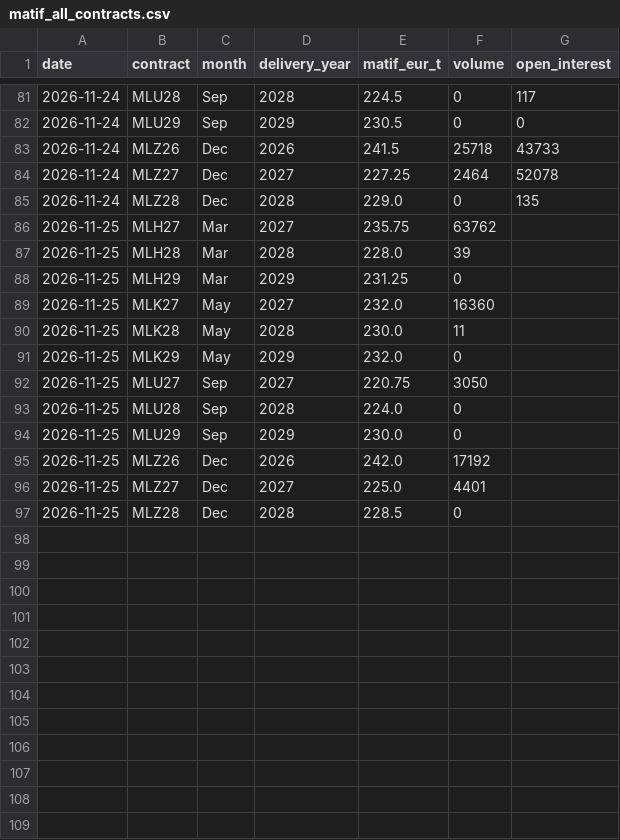
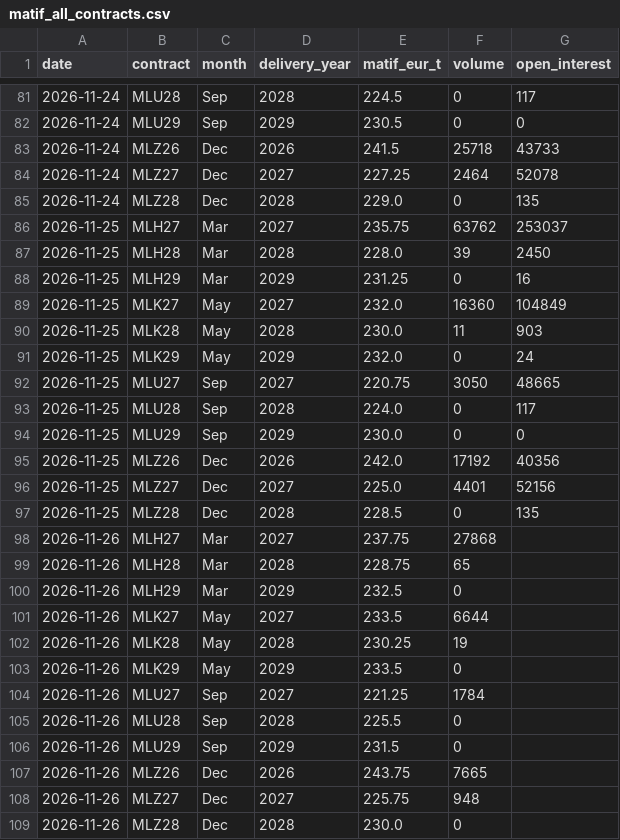
Before and after one commit to sorensenraphael-spec/dashboards, a CSV file: wheat/data/source/matif_all_contracts.csv, drawn as a sheet; only a part is shown, gaps mark what is left out.

```diff
--- a/wheat/data/source/matif_all_contracts.csv
+++ b/wheat/data/source/matif_all_contracts.csv
@@ -85,13 +85,25 @@ date,contract,month,delivery_year,matif_eur_t,volume,open_interest
 2026-11-24,MLZ28,Dec,2028,229.0,0,135
-2026-11-25,MLH27,Mar,2027,235.75,63762,
-2026-11-25,MLH28,Mar,2028,228.0,39,
-2026-11-25,MLH29,Mar,2029,231.25,0,
-2026-11-25,MLK27,May,2027,232.0,16360,
-2026-11-25,MLK28,May,2028,230.0,11,
-2026-11-25,MLK29,May,2029,232.0,0,
-2026-11-25,MLU27,Sep,2027,220.75,3050,
-2026-11-25,MLU28,Sep,2028,224.0,0,
-2026-11-25,MLU29,Sep,2029,230.0,0,
-2026-11-25,MLZ26,Dec,2026,242.0,17192,
-2026-11-25,MLZ27,Dec,2027,225.0,4401,
-2026-11-25,MLZ28,Dec,2028,228.5,0,
+2026-11-25,MLH27,Mar,2027,235.75,63762,253037
+2026-11-25,MLH28,Mar,2028,228.0,39,2450
+2026-11-25,MLH29,Mar,2029,231.25,0,16
+2026-11-25,MLK27,May,2027,232.0,16360,104849
+2026-11-25,MLK28,May,2028,230.0,11,903
+2026-11-25,MLK29,May,2029,232.0,0,24
+2026-11-25,MLU27,Sep,2027,220.75,3050,48665
+2026-11-25,MLU28,Sep,2028,224.0,0,117
+2026-11-25,MLU29,Sep,2029,230.0,0,0
+2026-11-25,MLZ26,Dec,2026,242.0,17192,40356
+2026-11-25,MLZ27,Dec,2027,225.0,4401,52156
+2026-11-25,MLZ28,Dec,2028,228.5,0,135
+2026-11-26,MLH27,Mar,2027,237.75,27868,
+2026-11-26,MLH28,Mar,2028,228.75,65,
+2026-11-26,MLH29,Mar,2029,232.5,0,
+2026-11-26,MLK27,May,2027,233.5,6644,
+2026-11-26,MLK28,May,2028,230.25,19,
+2026-11-26,MLK29,May,2029,233.5,0,
+2026-11-26,MLU27,Sep,2027,221.25,1784,
+2026-11-26,MLU28,Sep,2028,225.5,0,
+2026-11-26,MLU29,Sep,2029,231.5,0,
+2026-11-26,MLZ26,Dec,2026,243.75,7665,
+2026-11-26,MLZ27,Dec,2027,225.75,948,
+2026-11-26,MLZ28,Dec,2028,230.0,0,
```
Also changed, not shown: wheat/data/source/eurusd_ecb.csv, wheat/data/source/matif_march_contracts.csv, 8 other files.
